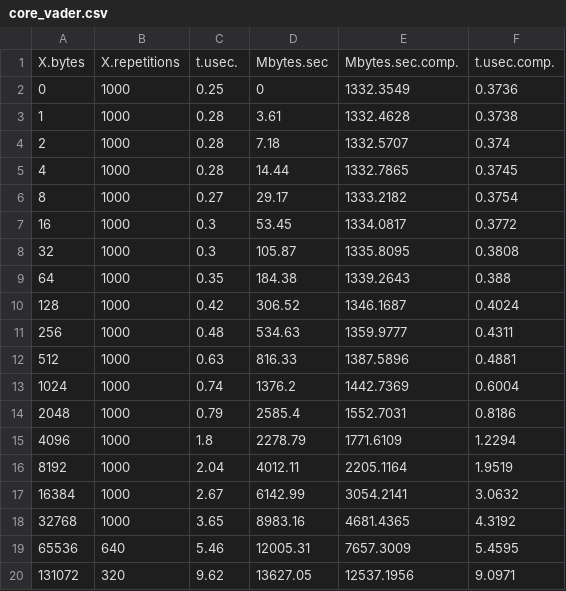
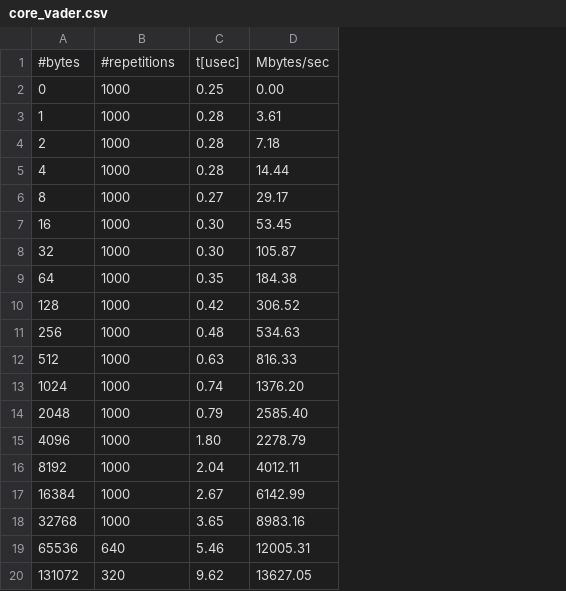
Before and after one commit to erikalena/hpc_assignment1, a CSV file: section2/core_vader.csv, drawn as a sheet; only a part is shown; removed rows and columns are numbered as before the commit, all else as after; the diff covers the shown part only; the diff names each change by its address in the sheet, - before the commit and + after, or states it on an @@ line.

```diff
--- a/section2/core_vader.csv
+++ b/section2/core_vader.csv
-column E, rows 2-20: 1332.3549 | 1332.4628 | 1332.5707 | 1332.7865 | 1333.2182 | 1334.0817 | 1335.8095 | 1339.2643 | 1346.1687 | 1359.9777 | 1387.5896 | 1442.7369 | 1552.7031 | 1771.6109 | 2205.1164 | 3054.2141 | 4681.4365 | 7657.3009 | 12537.1956
-column F, rows 2-20: 0.3736 | 0.3738 | 0.374 | 0.3745 | 0.3754 | 0.3772 | 0.3808 | 0.388 | 0.4024 | 0.4311 | 0.4881 | 0.6004 | 0.8186 | 1.2294 | 1.9519 | 3.0632 | 4.3192 | 5.4595 | 9.0971
-row 1: X.bytes | X.repetitions | t.usec. | Mbytes.sec | Mbytes.sec.comp. | t.usec.comp.
+row 1: #bytes | #repetitions | t[usec] | Mbytes/sec
-D2: 0
+D2: 0.00
-C7:C8: 0.3
+C7:C8: 0.30
-D13: 1376.2
+D13: 1376.20
-D14: 2585.4
+D14: 2585.40
-C15: 1.8
+C15: 1.80
```
Also changed, not shown: 6 added rows and 1 edited cell elsewhere in this file, section2/core_ucx.csv, section2/core_ucx_gpu.csv, 29 other files.
